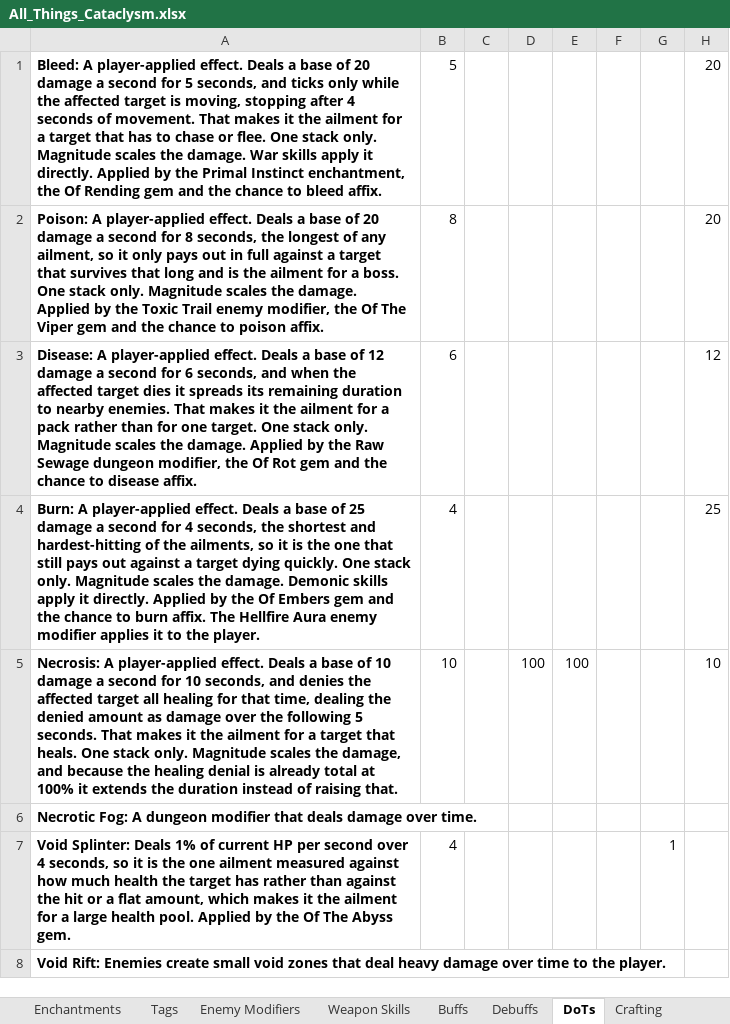
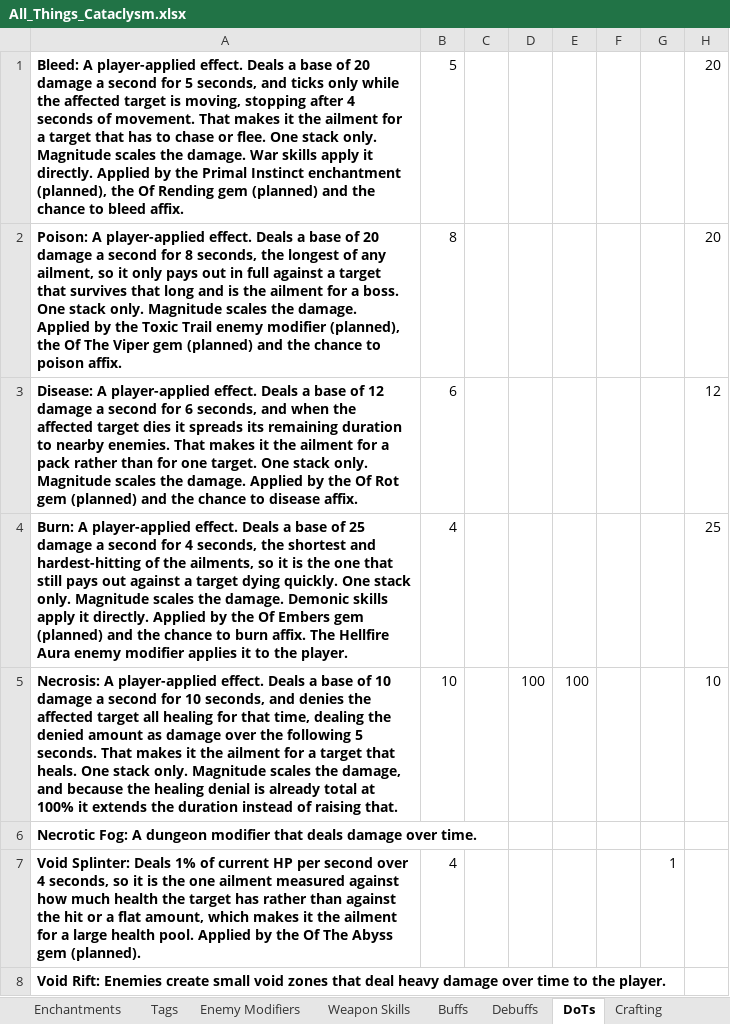
Before and after one commit to sdubois777/Cataclysm, an Excel workbook: docs/All_Things_Cataclysm.xlsx, sheet DoTs, drawn as a sheet; values as stored, in another font and other column widths than the file's, no borders; the diff names each change by its address in the sheet, - before the commit and + after, or states it on an @@ line.

```diff
--- a/docs/All_Things_Cataclysm.xlsx (sheet DoTs)
+++ b/docs/All_Things_Cataclysm.xlsx (sheet DoTs)
-A1: …Primal Instinct enchantment, the Of Rending gem and the…
+A1: …Primal Instinct enchantment (planned), the Of Rending gem (planned) and the…
-A2: …Trail enemy modifier, the Of The Viper gem and the…
+A2: …Trail enemy modifier (planned), the Of The Viper gem (planned) and the…
-A3: …by the Raw Sewage dungeon modifier, the Of Rot gem and the…
+A3: …by the Of Rot gem (planned) and the…
-A4: …Embers gem and the…
+A4: …Embers gem (planned) and the…
-A7: …The Abyss gem.
+A7: …The Abyss gem (planned).
```
Also changed, not shown: sheet Debuffs, 2 other files.
